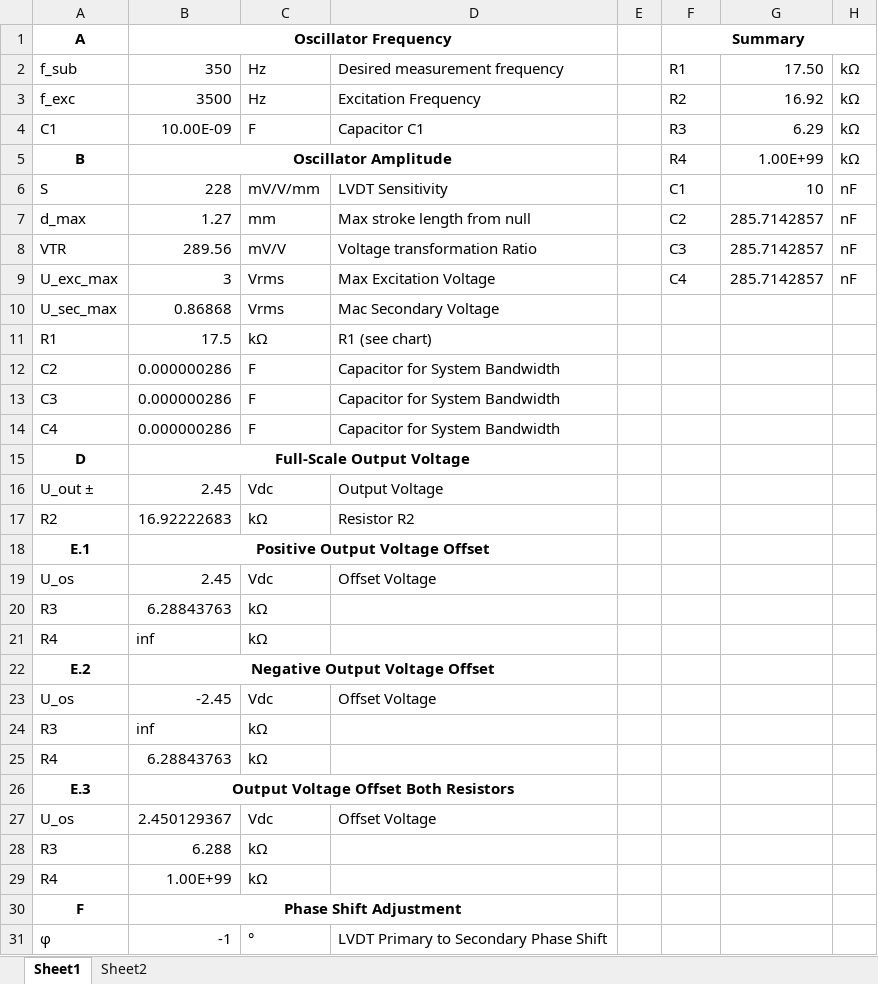
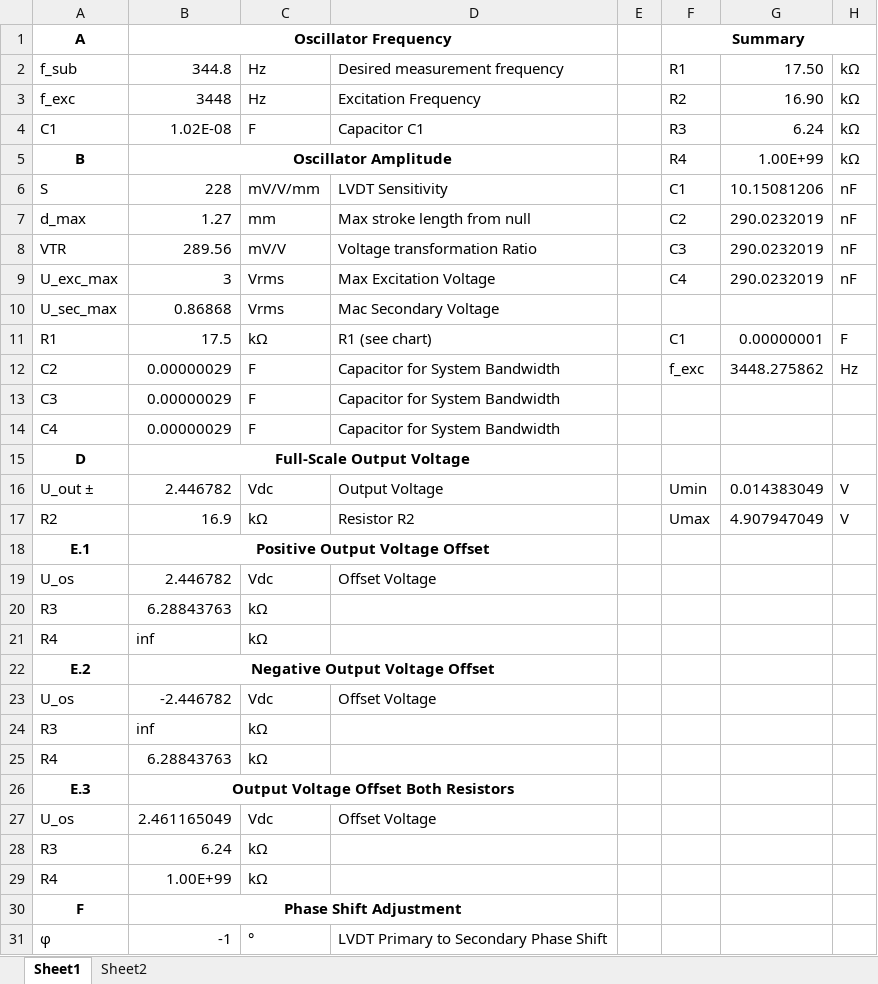
Before and after one commit to Sven-J-Steinert/HighPrecisionLVDT, an Excel workbook: doc/Signal-Conditioning/LVDT_SC.xlsx, sheet Sheet1, drawn as a sheet; only a part is shown; values as stored, in another font and other column widths than the file's, no borders; charts and pictures not drawn; the diff covers the shown part only; the diff names each change by its address in the sheet, - before the commit and + after, or states it on an @@ line.

Commit message:
Update LVDT_SC.xlsx

```diff
--- a/doc/Signal-Conditioning/LVDT_SC.xlsx (sheet Sheet1)
+++ b/doc/Signal-Conditioning/LVDT_SC.xlsx (sheet Sheet1)
-B2: 350
+B2: 344.8
-B3: 3500
+B3: 3448
-G3: 16.92
+G3: 16.90
-B4: 10.00E-09
+B4: 1.02E-08
-G4: 6.29
+G4: 6.24
-G6: 10
+G6: 10.15081206
-G7:G9: 285.7142857
+G7:G9: 290.0232019
-F11: (empty)
+F11: C1
-G11: (empty)
+G11: 0.00000001
-H11: (empty)
+H11: F
-B12:B14: 0.000000286
+B12:B14: 0.00000029
-F12: (empty)
+F12: f_exc
-G12: (empty)
+G12: 3448.275862
-H12: (empty)
+H12: Hz
-B16: 2.45
+B16: 2.446782
-F16: (empty)
+F16: Umin
-G16: (empty)
+G16: 0.014383049
-H16:H17: (empty)
+H16:H17: V
-B17: 16.92222683
+B17: 16.9
-F17: (empty)
+F17: Umax
-G17: (empty)
+G17: 4.907947049
-B19: 2.45
+B19: 2.446782
-B23: -2.45
+B23: -2.446782
-B27: 2.450129367
+B27: 2.461165049
-B28: 6.288
+B28: 6.24
```
Also changed, not shown: 6 edited cells elsewhere in this sheet, sheet Sheet2.
